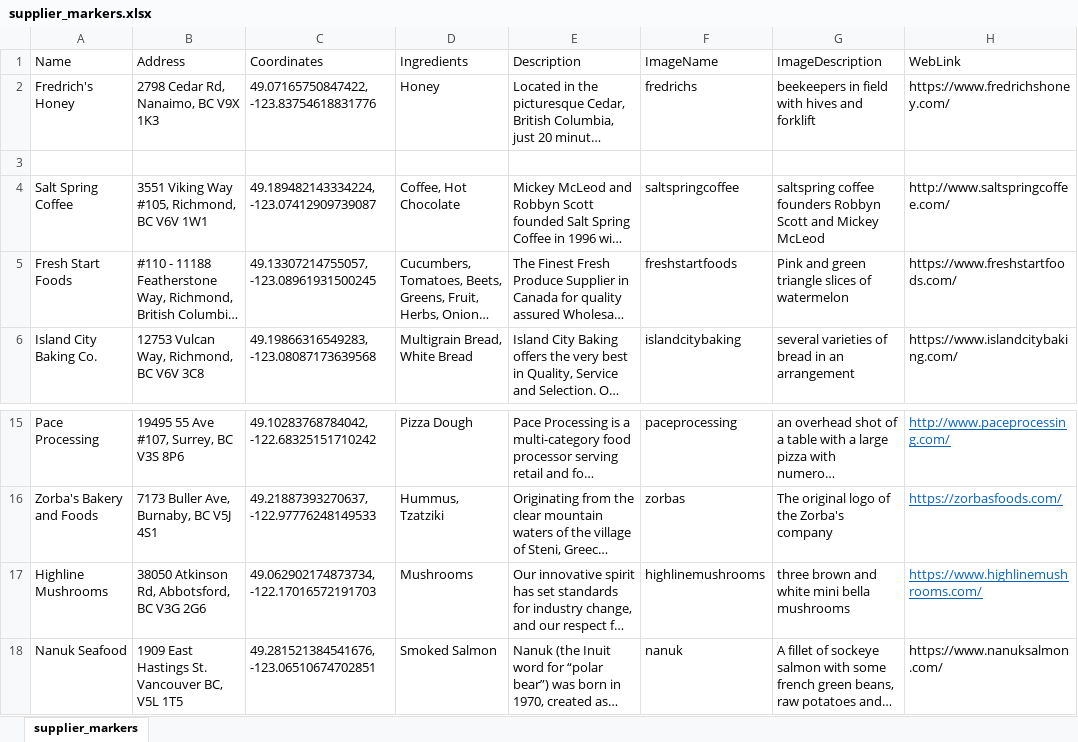
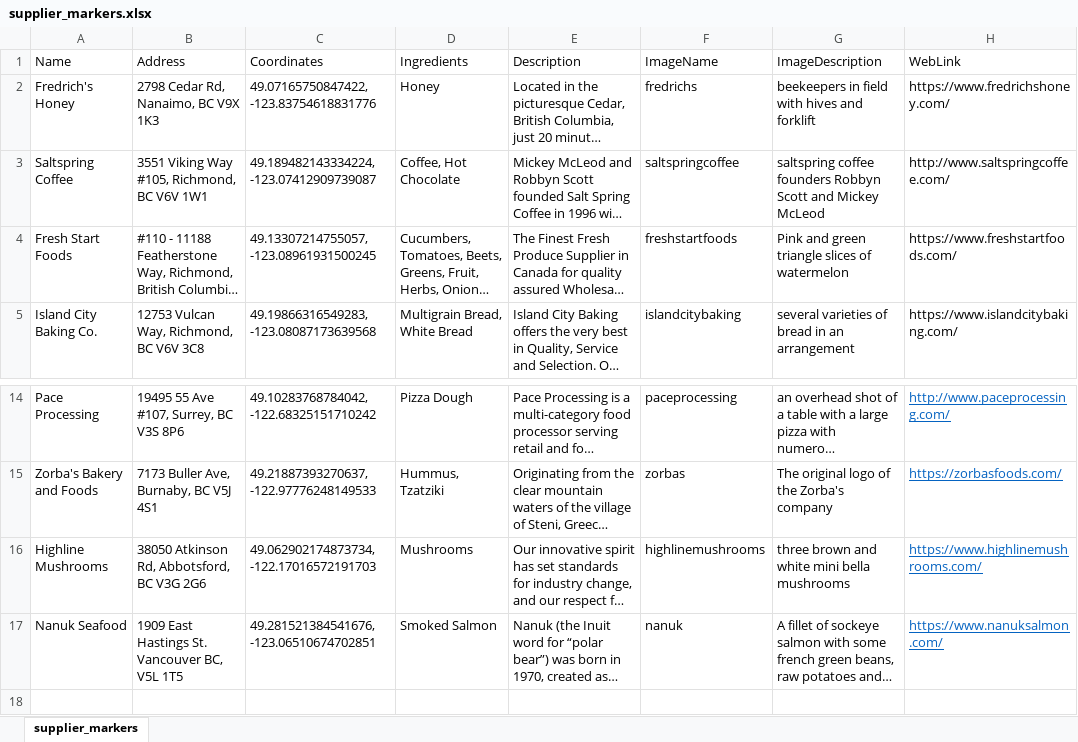
Before and after one commit to EzraBoersma/ezrab_feedbc, an Excel workbook: files/suppliers/supplier_markers.xlsx, sheet supplier_markers, drawn as a sheet; only a part is shown, gaps mark what is left out; long unchanged cells end in …; values as stored, in another font and other column widths than the file's, no borders; table styles not drawn; removed rows and columns are numbered as before the commit, all else as after; the diff names each change by its address in the sheet, - before the commit and + after, or states it on an @@ line.

```diff
--- a/files/suppliers/supplier_markers.xlsx (sheet supplier_markers)
+++ b/files/suppliers/supplier_markers.xlsx (sheet supplier_markers)
-row 3: (empty)
-A3 (Name): Salt Spring Coffee
+A3 (Name): Saltspring Coffee
@@ H17 underline: off → on, text colour: black → #0563C1 @@
```
Also changed, not shown: 4 other files.
